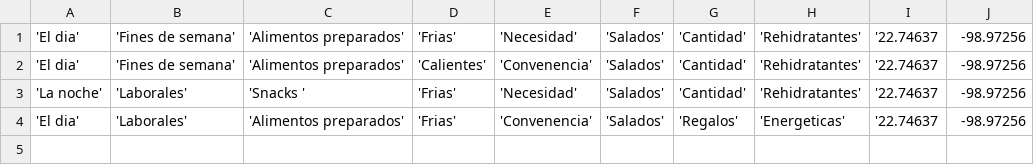
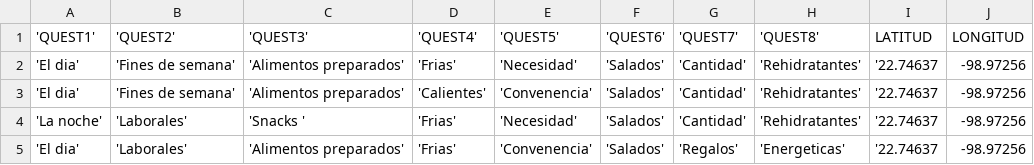
Before and after one commit to Bimori404/host-csv, a CSV file: respuestas.csv, drawn as a sheet; the diff names each change by its address in the sheet, - before the commit and + after, or states it on an @@ line.

```diff
--- a/respuestas.csv
+++ b/respuestas.csv
+row 1: 'QUEST1' | 'QUEST2' | 'QUEST3' | 'QUEST4' | 'QUEST5' | 'QUEST6' | 'QUEST7' | 'QUEST8' | LATITUD | LONGITUD
```
Also changed, not shown: seven.csv, 1 other file.
